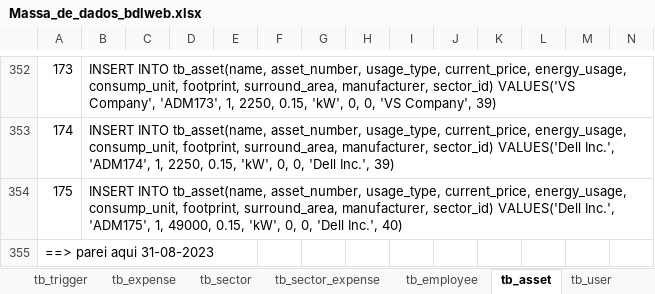
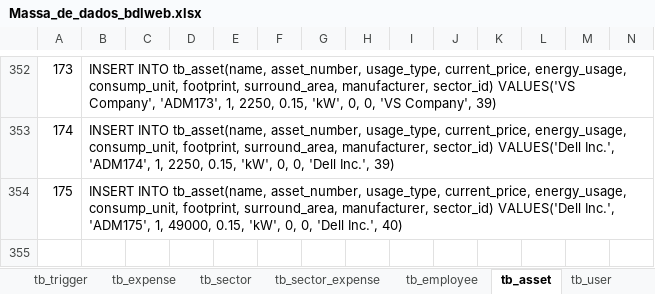
Before and after one commit to Narducci/bdlweb, an Excel workbook: docs/Diagramas/Massa_de_dados_bdlweb.xlsx, sheet tb_asset, drawn as a sheet; only a part is shown, gaps mark what is left out; values as stored, in another font and other column widths than the file's, no borders; rows hold the shown columns only; the diff names each change by its address in the sheet, - before the commit and + after, or states it on an @@ line.

```diff
--- a/docs/Diagramas/Massa_de_dados_bdlweb.xlsx (sheet tb_asset)
+++ b/docs/Diagramas/Massa_de_dados_bdlweb.xlsx (sheet tb_asset)
-row 355: ==> parei aqui 31-08-2023
```
Also changed, not shown: sheet tb_asset (obsoleto), sheet tb_employee, other sheet tabs, 3 other files.
